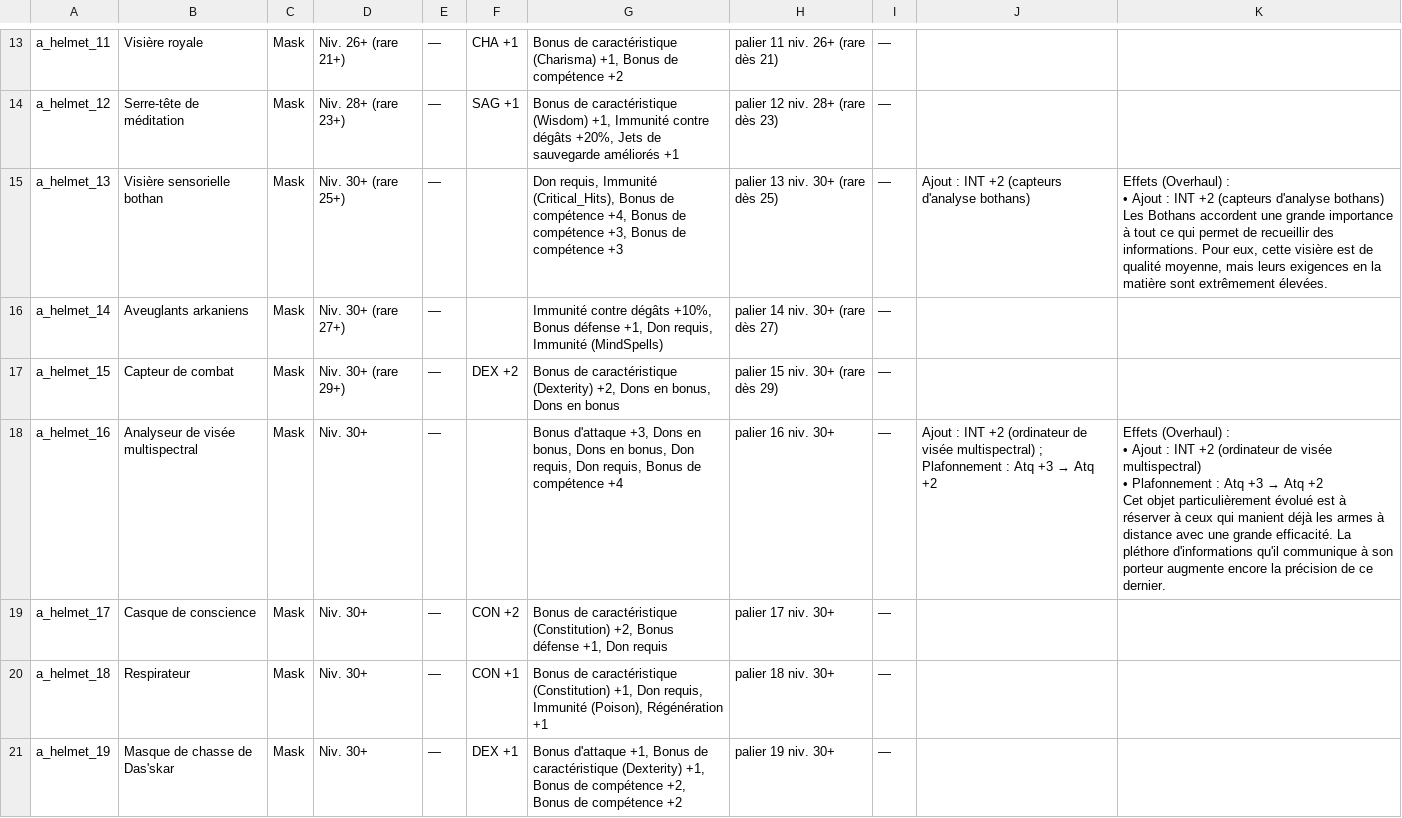
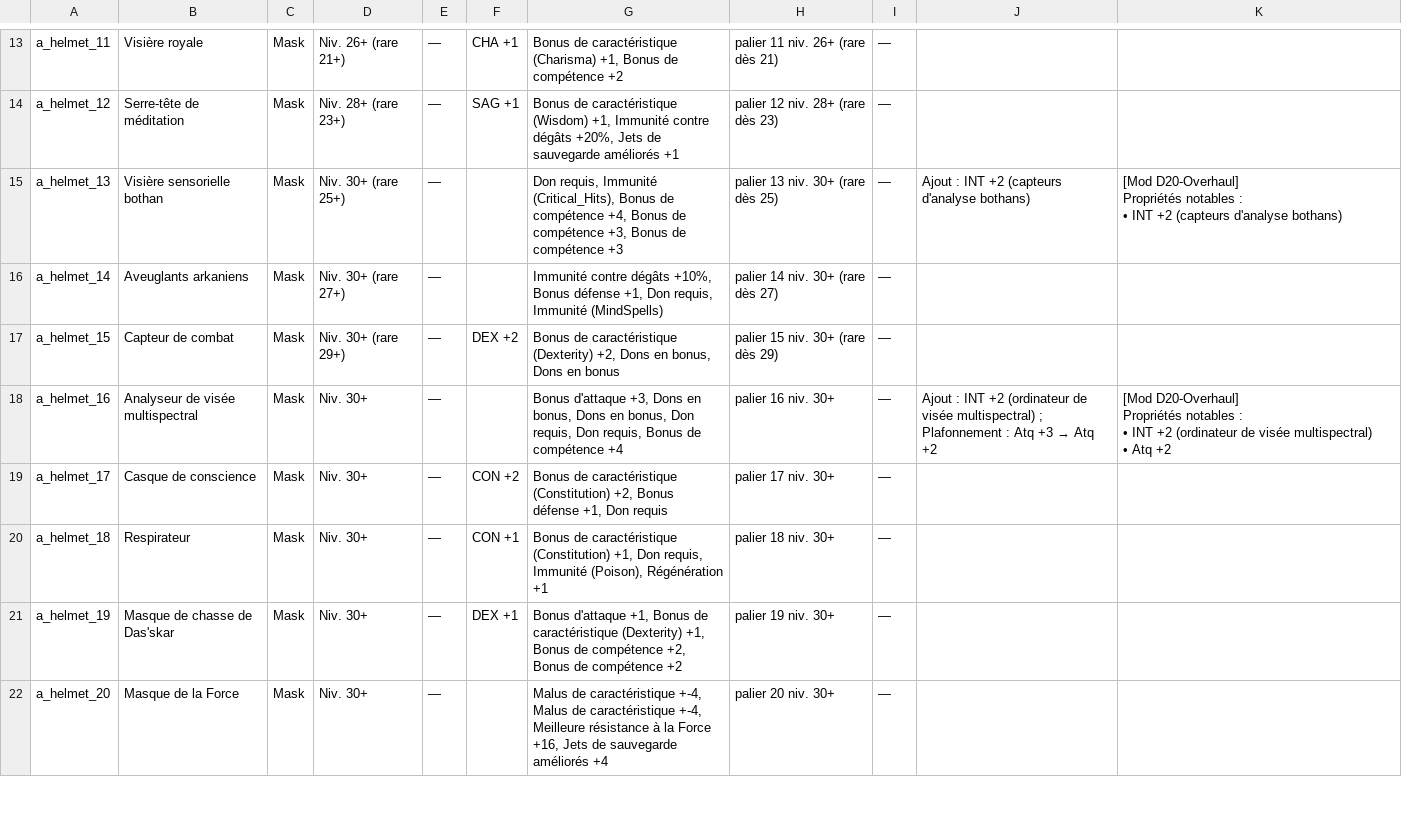
Before and after one commit to Tyraen1er/D20_Overhaul_KotOR_2, a CSV file: Kotor 2 - rééquilibrage - Casques.csv, drawn as a sheet; only a part is shown, gaps mark what is left out; the shorter side is filled out with more unchanged rows; the diff covers the shown part only.

```diff
--- a/Kotor 2 - rééquilibrage - Casques.csv
+++ b/Kotor 2 - rééquilibrage - Casques.csv
@@ -17,13 +17,13 @@ a_helmet_11,Visière royale,Mask,Niv. 26+ (rare 21+),—,CHA +1,"Bonus de caract
 a_helmet_12,Serre-tête de méditation,Mask,Niv. 28+ (rare 23+),—,SAG +1,"Bonus de caractéristique (Wisdom) +1, Immunité contre dégâts +20%, Jets de sauvegarde améliorés +1",palier 12 niv. 28+ (rare dès 23),—,,
-a_helmet_13,Visière sensorielle bothan,Mask,Niv. 30+ (rare 25+),—,,"Don requis, Immunité (Critical_Hits), Bonus de compétence +4, Bonus de compétence +3, Bonus de compétence +3",palier 13 niv. 30+ (rare dès 25),—,Ajout : INT +2 (capteurs d'analyse bothans),"Effets (Overhaul) :
-• Ajout : INT +2 (capteurs d'analyse bothans)
-
-Les Bothans accordent une grande importance à tout ce qui permet de recueillir des informations. Pour eux, cette visière est de qualité moyenne, mais leurs exigences en la matière sont extrêmement élevées."
+a_helmet_13,Visière sensorielle bothan,Mask,Niv. 30+ (rare 25+),—,,"Don requis, Immunité (Critical_Hits), Bonus de compétence +4, Bonus de compétence +3, Bonus de compétence +3",palier 13 niv. 30+ (rare dès 25),—,Ajout : INT +2 (capteurs d'analyse bothans),"[Mod D20-Overhaul]
+
+Propriétés notables :
+• INT +2 (capteurs d'analyse bothans)"
 a_helmet_14,Aveuglants arkaniens,Mask,Niv. 30+ (rare 27+),—,,"Immunité contre dégâts +10%, Bonus défense +1, Don requis, Immunité (MindSpells)",palier 14 niv. 30+ (rare dès 27),—,,
 a_helmet_15,Capteur de combat,Mask,Niv. 30+ (rare 29+),—,DEX +2,"Bonus de caractéristique (Dexterity) +2, Dons en bonus, Dons en bonus",palier 15 niv. 30+ (rare dès 29),—,,
-a_helmet_16,Analyseur de visée multispectral,Mask,Niv. 30+,—,,"Bonus d'attaque +3, Dons en bonus, Dons en bonus, Don requis, Don requis, Bonus de compétence +4",palier 16 niv. 30+,—,Ajout : INT +2 (ordinateur de visée multispectral) ; Plafonnement : Atq +3 → Atq +2,"Effets (Overhaul) :
-• Ajout : INT +2 (ordinateur de visée multispectral)
-• Plafonnement : Atq +3 → Atq +2
-
-Cet objet particulièrement évolué est à réserver à ceux qui manient déjà les armes à distance avec une grande efficacité. La pléthore d'informations qu'il communique à son porteur augmente encore la précision de ce dernier."
+a_helmet_16,Analyseur de visée multispectral,Mask,Niv. 30+,—,,"Bonus d'attaque +3, Dons en bonus, Dons en bonus, Don requis, Don requis, Bonus de compétence +4",palier 16 niv. 30+,—,Ajout : INT +2 (ordinateur de visée multispectral) ; Plafonnement : Atq +3 → Atq +2,"[Mod D20-Overhaul]
+
+Propriétés notables :
+• INT +2 (ordinateur de visée multispectral)
+• Atq +2"
 a_helmet_17,Casque de conscience,Mask,Niv. 30+,—,CON +2,"Bonus de caractéristique (Constitution) +2, Bonus défense +1, Don requis",palier 17 niv. 30+,—,,
```
Also changed, not shown: 8 edited cells elsewhere in this file, Kotor 2 - rééquilibrage - Brassards.csv, Kotor 2 - rééquilibrage - Ceintures.csv, 7 other files.
